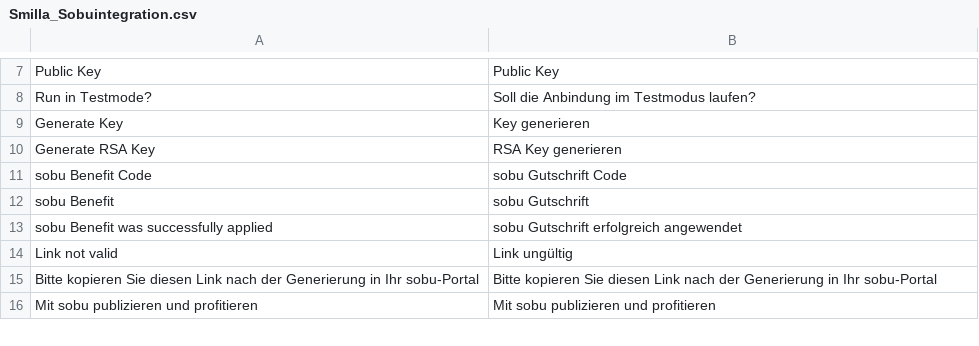
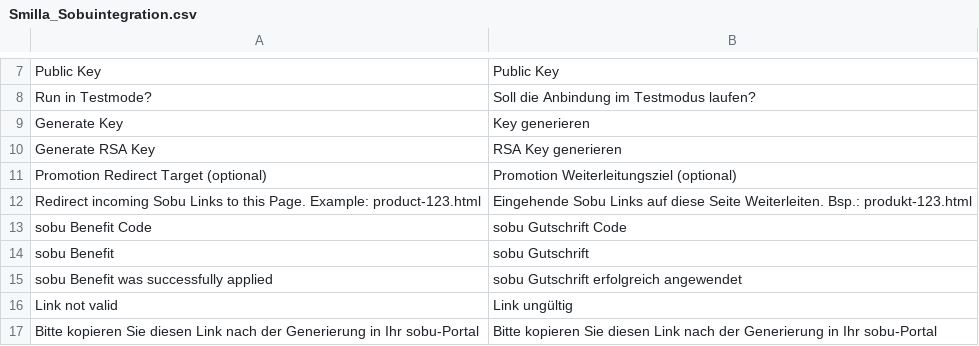
Before and after one commit to OpenMageModuleFostering/smilla_sobuintegration, a CSV file: app/locale/de_CH/Smilla_Sobuintegration.csv, drawn as a sheet; only a part is shown, gaps mark what is left out; the shorter side is filled out with more unchanged rows.

```diff
--- a/app/locale/de_CH/Smilla_Sobuintegration.csv
+++ b/app/locale/de_CH/Smilla_Sobuintegration.csv
@@ -10,2 +10,4 @@
 "Generate RSA Key","RSA Key generieren"
+"Promotion Redirect Target (optional)","Promotion Weiterleitungsziel (optional)"
+"Redirect incoming Sobu Links to this Page. Example: product-123.html","Eingehende Sobu Links auf diese Seite Weiterleiten. Bsp.: produkt-123.html"
 "sobu Benefit Code","sobu Gutschrift Code"
```
Also changed, not shown: app/locale/de_DE/Smilla_Sobuintegration.csv, 16 other files.
